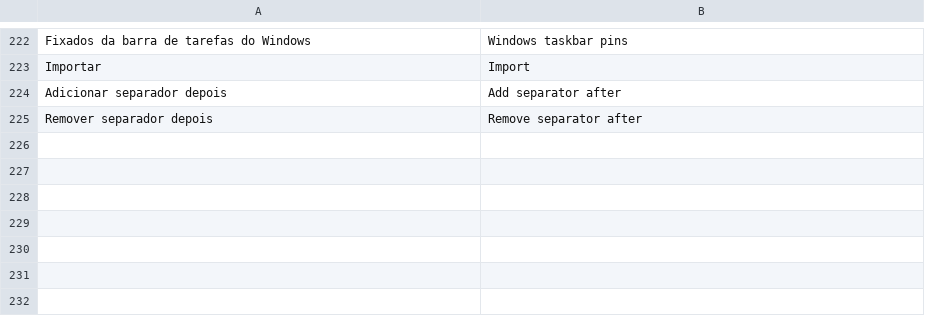
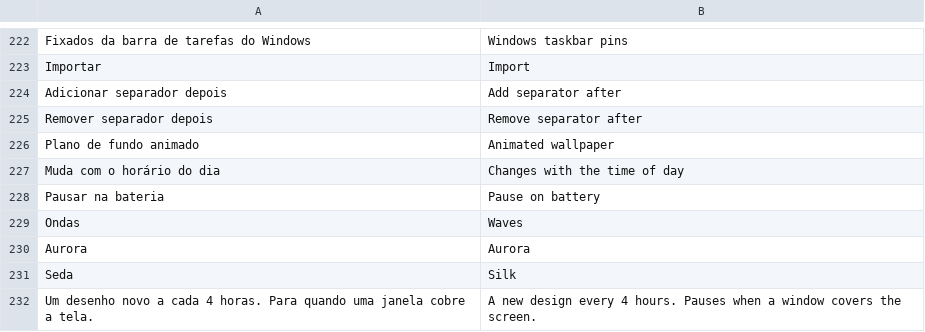
Before and after one commit to FelipevDesign/ArcDockWin, a TSV file: locales/en.tsv, drawn as a sheet; only a part is shown, gaps mark what is left out.

```diff
--- a/locales/en.tsv
+++ b/locales/en.tsv
@@ -225 +225,8 @@ Adicionar separador depois	Add separator after
 Remover separador depois	Remove separator after
+Plano de fundo animado	Animated wallpaper
+Muda com o horário do dia	Changes with the time of day
+Pausar na bateria	Pause on battery
+Ondas	Waves
+Aurora	Aurora
+Seda	Silk
+Um desenho novo a cada 4 horas. Para quando uma janela cobre a tela.	A new design every 4 hours. Pauses when a window covers the screen.
```
Also changed, not shown: locales/zh-TW.tsv, 7 other files.
